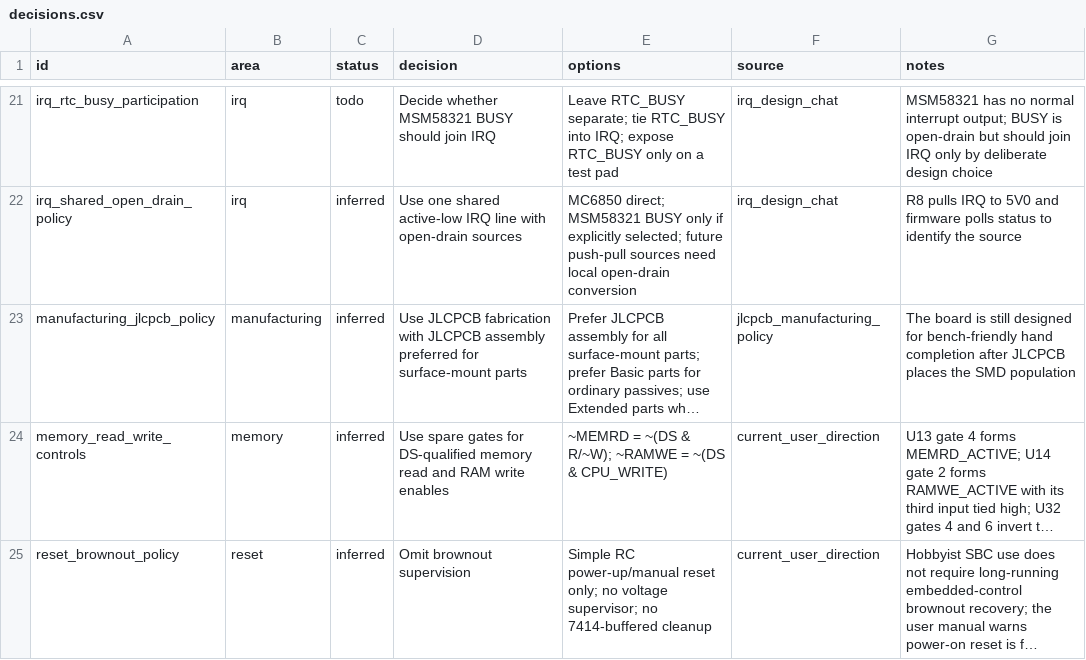
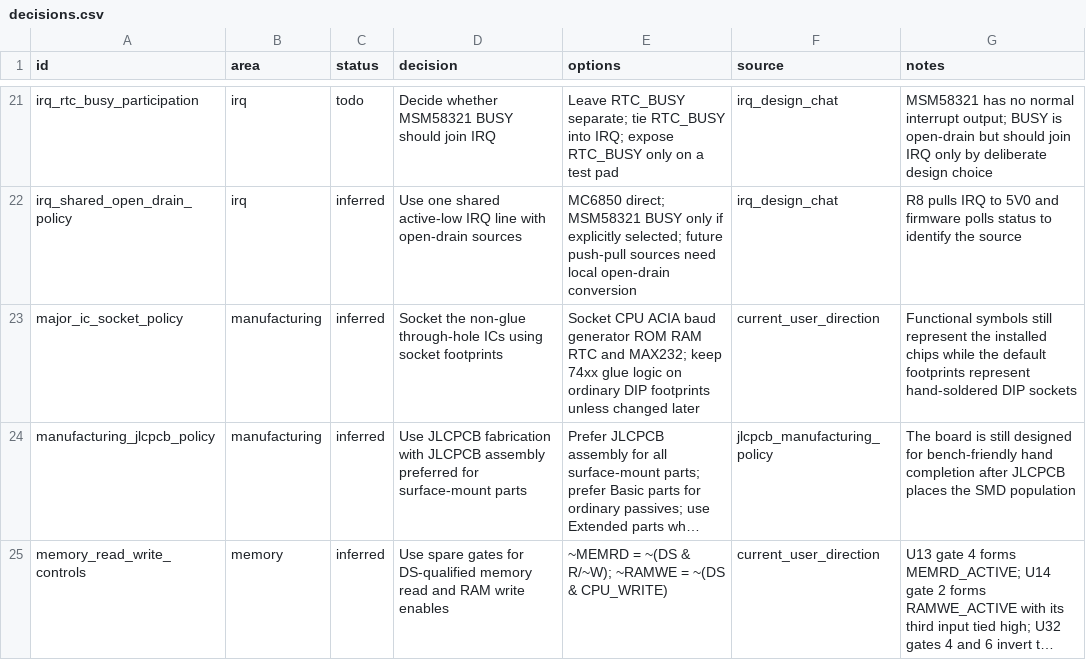
Before and after one commit to LegalizeAdulthood/6805_SBC, a CSV file: design/netlist/decisions.csv, drawn as a sheet; only a part is shown, gaps mark what is left out; the shorter side is filled out with more unchanged rows; long unchanged cells end in …; the diff names each change by its address in the sheet, - before the commit and + after, or states it on an @@ line.

Commit message:
Record socket footprints for major ICs
Use KiCad DIP socket footprints for the socketed non-glue through-hole ICs
while keeping their functional symbols as the installed CPU, memory, RTC,
serial, and baud-generator devices. Record the socket policy in the netlist
decisions so the schematic import can distinguish these from ordinary glue
logic DIP footprints.

```diff
--- a/design/netlist/decisions.csv
+++ b/design/netlist/decisions.csv
+row 23: major_ic_socket_policy | manufacturing | inferred | Socket the non-glue through-hole ICs using socket footprints | Socket CPU ACIA baud generator ROM RAM RTC and MAX232; keep 74xx glue logic on ordinary DIP footprints unless changed later | current_user_direction | Functional symbols still represent the installed chips while the default footprints represent hand-soldered DIP sockets
```
Also changed, not shown: design/netlist/parts.csv.
